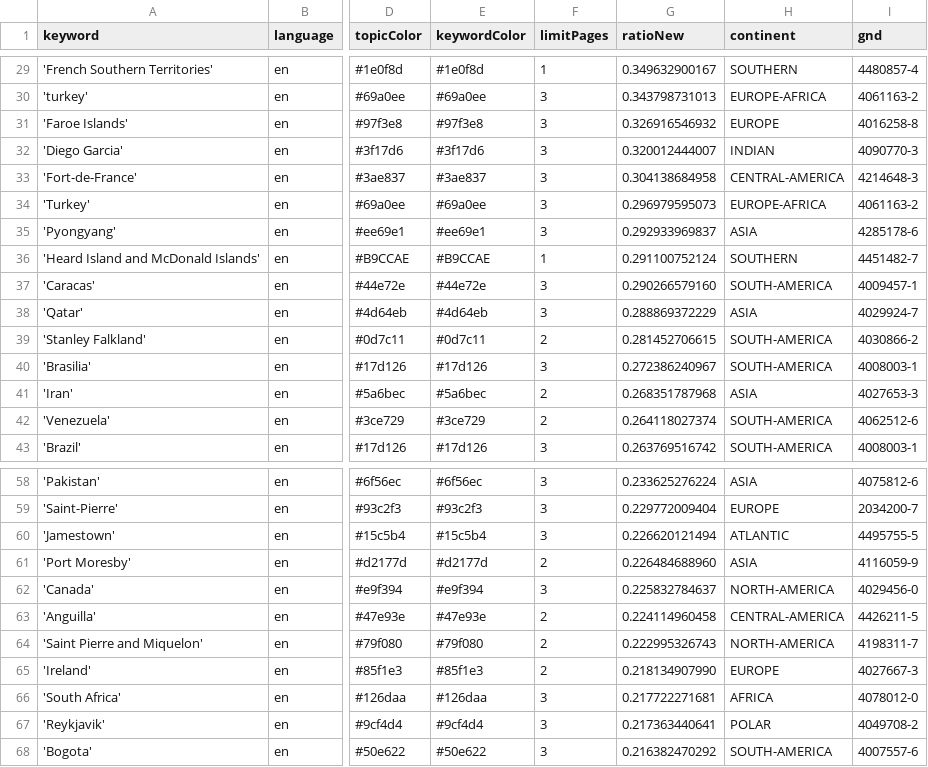
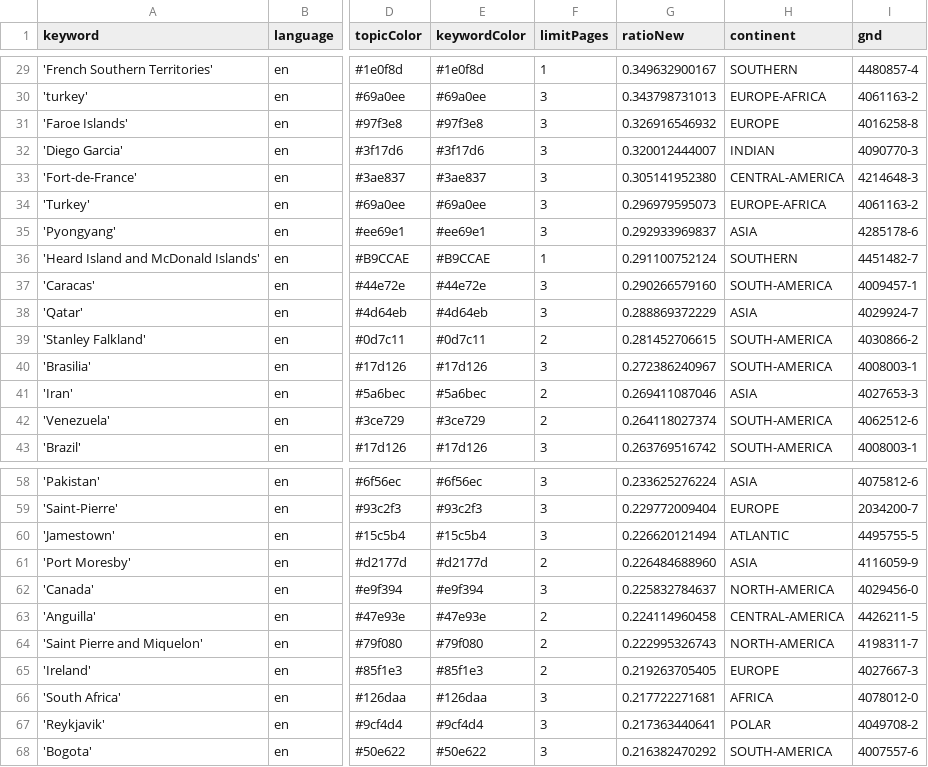
Before and after one commit to mizilett-news/locationWhisperer, a CSV file: keywords.csv, drawn as a sheet; only a part is shown, gaps mark what is left out; the diff covers the shown part only; the diff names each change by its address in the sheet, - before the commit and + after, or states it on an @@ line.

```diff
--- a/keywords.csv
+++ b/keywords.csv
-G33 (ratioNew): 0.304138684958
+G33 (ratioNew): 0.305141952380
-G41 (ratioNew): 0.268351787968
+G41 (ratioNew): 0.269411087046
-G65 (ratioNew): 0.218134907990
+G65 (ratioNew): 0.219263705405
```
Also changed, not shown: 2 added rows, 2 removed rows and 4 edited cells elsewhere in this file, csv/news_2026_02.csv, csv/news_2026_03.csv.
